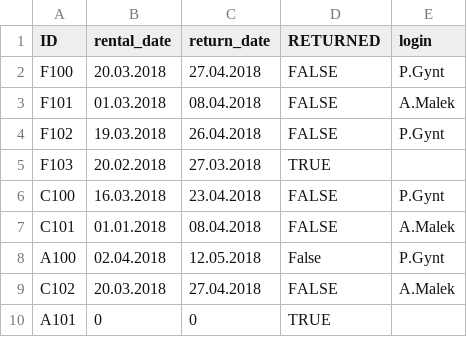
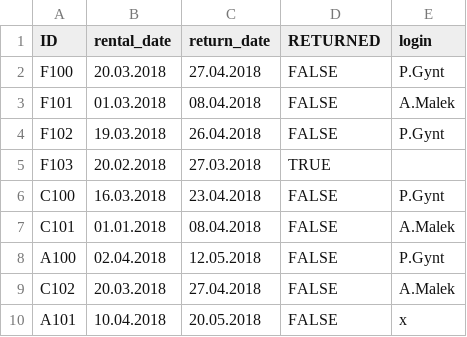
Before and after one commit to KFlaga/Library, a CSV file: rented.csv, drawn as a sheet.

```diff
--- a/rented.csv
+++ b/rented.csv
@@ -7,4 +7,4 @@ C100,16.03.2018,23.04.2018,FALSE,P.Gynt
 C101,01.01.2018,08.04.2018,FALSE,A.Malek
-A100,02.04.2018,12.05.2018,False,P.Gynt
+A100,02.04.2018,12.05.2018,FALSE,P.Gynt
 C102,20.03.2018,27.04.2018,FALSE,A.Malek
-A101,0,0,TRUE,
+A101,10.04.2018,20.05.2018,FALSE,x
```
Also changed, not shown: 4 other files.
